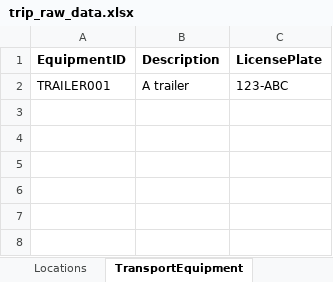
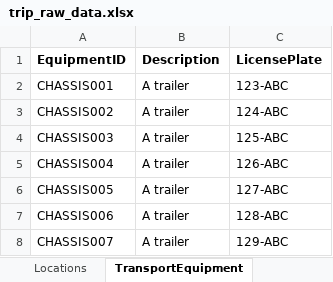
Before and after one commit to DistributeCompany/SAVED-DT, an Excel workbook: static/trip_raw_data.xlsx, sheet TransportEquipment, drawn as a sheet; values as stored, in another font and other column widths than the file's, no borders; the diff names each change by its address in the sheet, - before the commit and + after, or states it on an @@ line.

```diff
--- a/static/trip_raw_data.xlsx (sheet TransportEquipment)
+++ b/static/trip_raw_data.xlsx (sheet TransportEquipment)
-A2 (EquipmentID): TRAILER001
+A2 (EquipmentID): CHASSIS001
+row 3: CHASSIS002 | A trailer | 124-ABC
+row 4: CHASSIS003 | A trailer | 125-ABC
+row 5: CHASSIS004 | A trailer | 126-ABC
+row 6: CHASSIS005 | A trailer | 127-ABC
+row 7: CHASSIS006 | A trailer | 128-ABC
+row 8: CHASSIS007 | A trailer | 129-ABC
```
Also changed, not shown: sheet Trips, sheet Locations, 8 other files.
